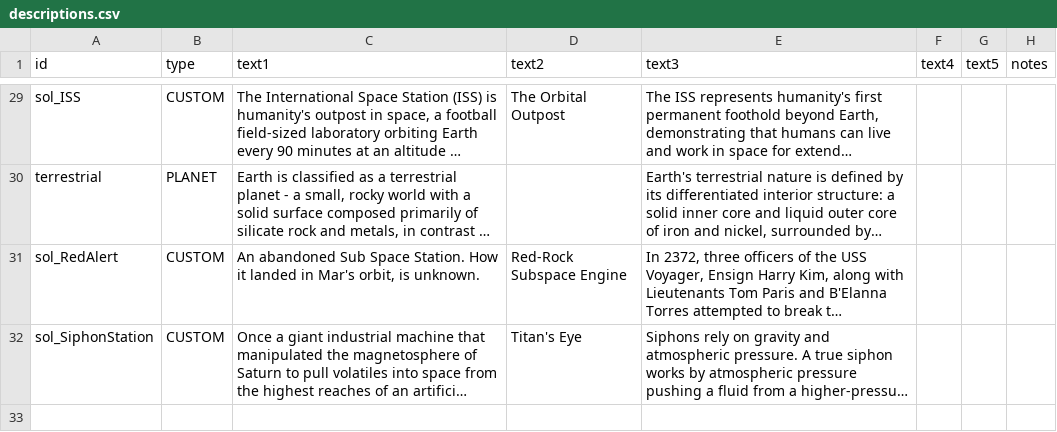
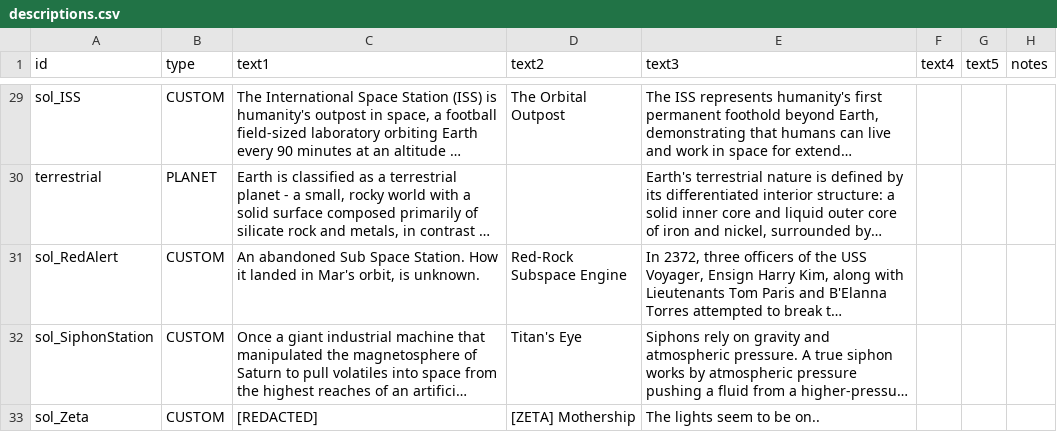
Before and after one commit to i-Echelon/CSS-Sol-Star-System, a CSV file: data/strings/descriptions.csv, drawn as a sheet; only a part is shown, gaps mark what is left out; long unchanged cells end in …; the diff names each change by its address in the sheet, - before the commit and + after, or states it on an @@ line.

Commit message:
Update descriptions.csv

```diff
--- a/data/strings/descriptions.csv
+++ b/data/strings/descriptions.csv
+row 33: sol_Zeta | CUSTOM | [REDACTED] | [ZETA] Mothership | The lights seem to be on..
```
